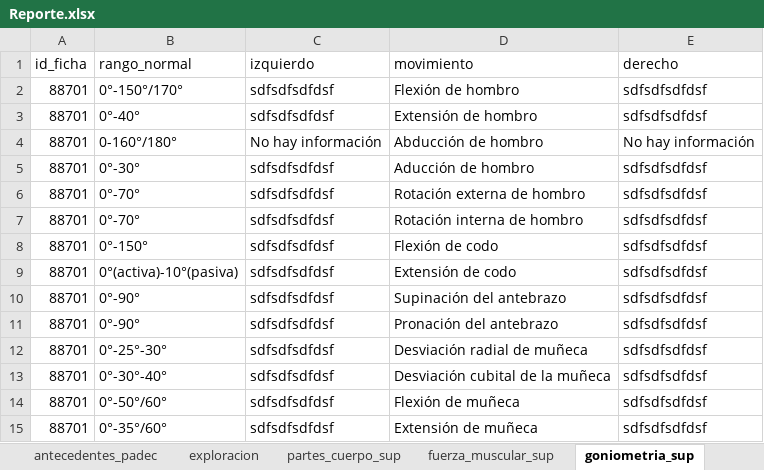
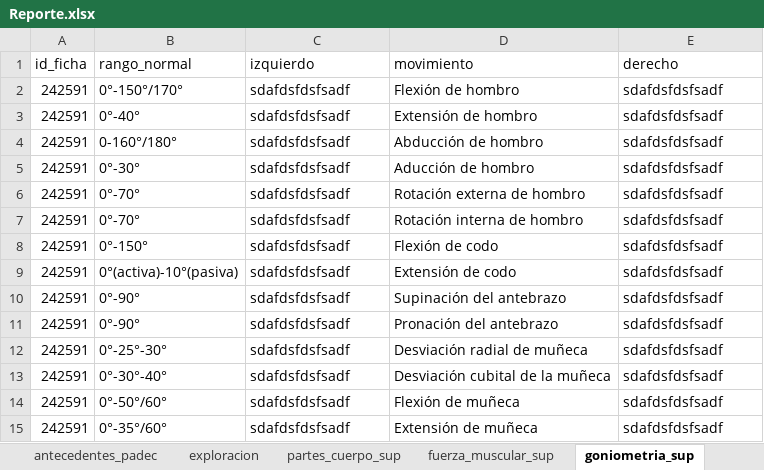
Before and after one commit to Bernardo7274/Terapia-Fisica-Mejorado, an Excel workbook: Reporte.xlsx, sheet goniometria_sup, drawn as a sheet; values as stored, in another font and other column widths than the file's, no borders; table styles not drawn; removed rows and columns are numbered as before the commit, all else as after; the diff names each change by its address in the sheet, - before the commit and + after, or states it on an @@ line.

```diff
--- a/Reporte.xlsx (sheet goniometria_sup)
+++ b/Reporte.xlsx (sheet goniometria_sup)
-A2:A3 (id_ficha): 88701
+A2:A3 (id_ficha): 242591
-C2:C3 (izquierdo): sdfsdfsdfdsf
+C2:C3 (izquierdo): sdafdsfdsfsadf
-E2:E3 (derecho): sdfsdfsdfdsf
+E2:E3 (derecho): sdafdsfdsfsadf
-row 4: 88701 | 0-160°/180° | No hay información | Abducción de hombro | No hay información
+row 4: 242591 | 0-160°/180° | sdafdsfdsfsadf | Abducción de hombro | sdafdsfdsfsadf
-A5:A15 (id_ficha): 88701
+A5:A15 (id_ficha): 242591
-C5:C15 (izquierdo): sdfsdfsdfdsf
+C5:C15 (izquierdo): sdafdsfdsfsadf
-E5:E15 (derecho): sdfsdfsdfdsf
+E5:E15 (derecho): sdafdsfdsfsadf
```
Also changed, not shown: sheet fuerza_muscular_sup, sheet antecedentes_heredo, sheet antecedentes_pat, sheet plan_tratamientos, sheet fuerza_muscular_inf, sheet antecedentes_personales, 22 more sheets, 4 other files.
